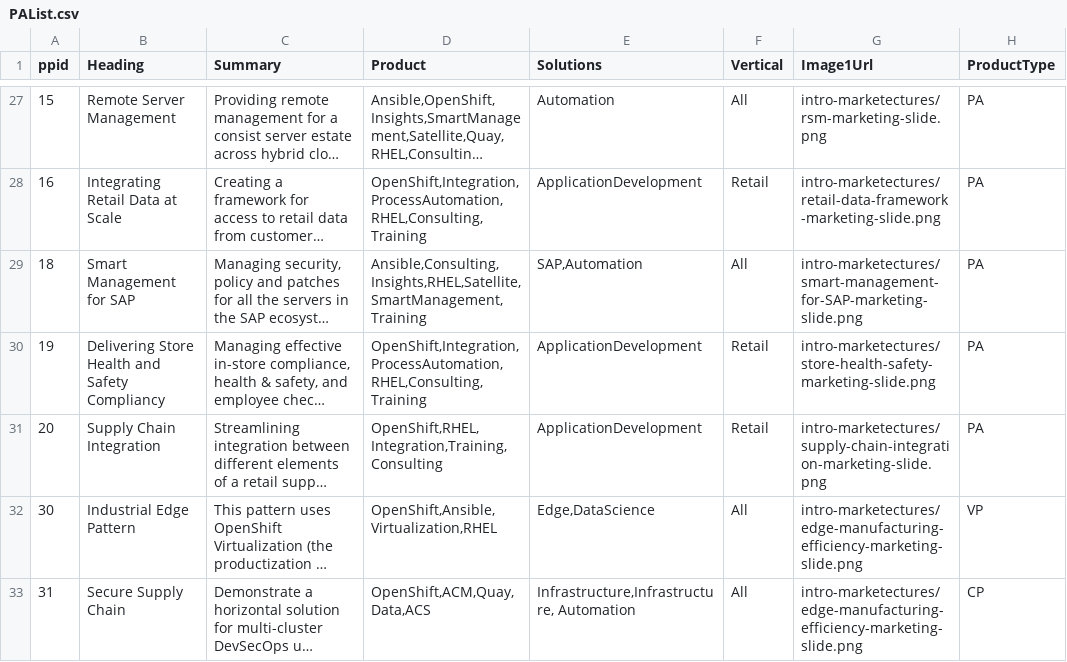
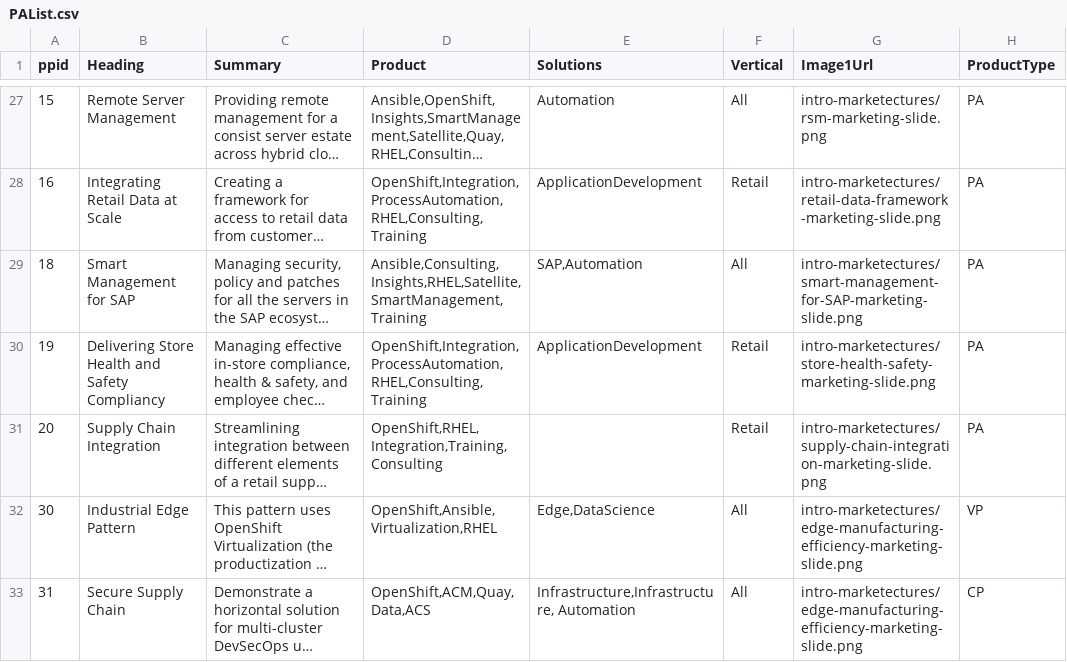
Before and after one commit to JackySu/SWENG-osspa-site, a CSV file: src/app/ArchitectureList/PAList.csv, drawn as a sheet; only a part is shown, gaps mark what is left out; long unchanged cells end in …; the diff covers the shown part only; the diff names each change by its address in the sheet, - before the commit and + after, or states it on an @@ line.

Commit message:
Replace PAList.csv

```diff
--- a/src/app/ArchitectureList/PAList.csv
+++ b/src/app/ArchitectureList/PAList.csv
-E31 (Solutions): ApplicationDevelopment
+E31 (Solutions): (empty)
```
Also changed, not shown: 2 added rows elsewhere in this file.
